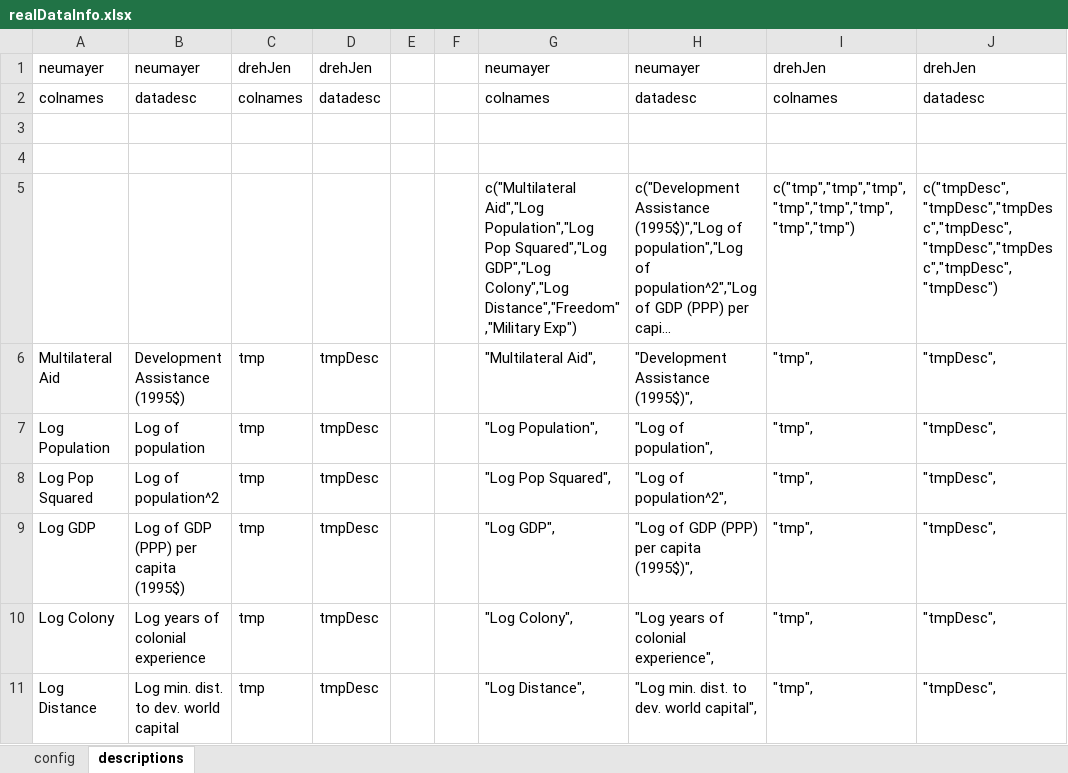
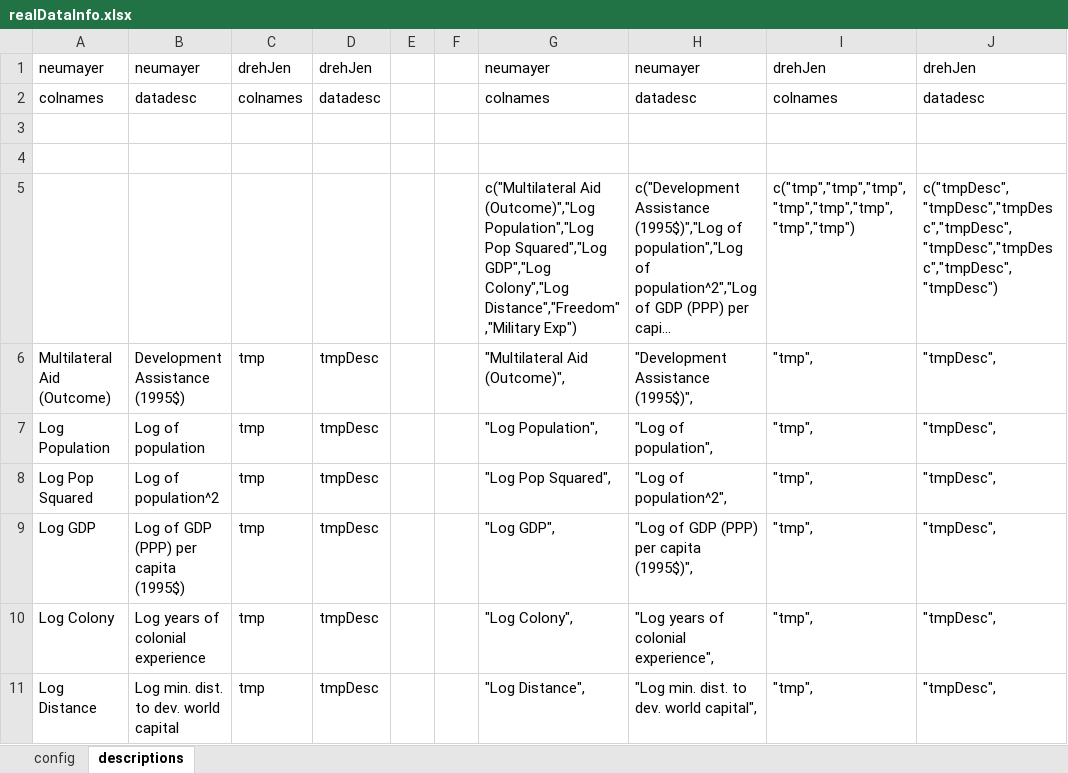
Before and after one commit to iqss-research/2k1-in-silico, an Excel workbook: Config/realDataInfo.xlsx, sheet descriptions, drawn as a sheet; only a part is shown; long unchanged cells end in …; values as stored, in another font and other column widths than the file's, no borders; the diff names each change by its address in the sheet, - before the commit and + after, or states it on an @@ line.

```diff
--- a/Config/realDataInfo.xlsx (sheet descriptions)
+++ b/Config/realDataInfo.xlsx (sheet descriptions)
-G5: c("Multilateral Aid","Log Population","Log Pop…
+G5: c("Multilateral Aid (Outcome)","Log Population","Log Pop…
-A6: Multilateral Aid
+A6: Multilateral Aid (Outcome)
-G6: "Multilateral Aid",
+G6: "Multilateral Aid (Outcome)",
```
Also changed, not shown: sheet config, Config/DistrNames.xlsx.
